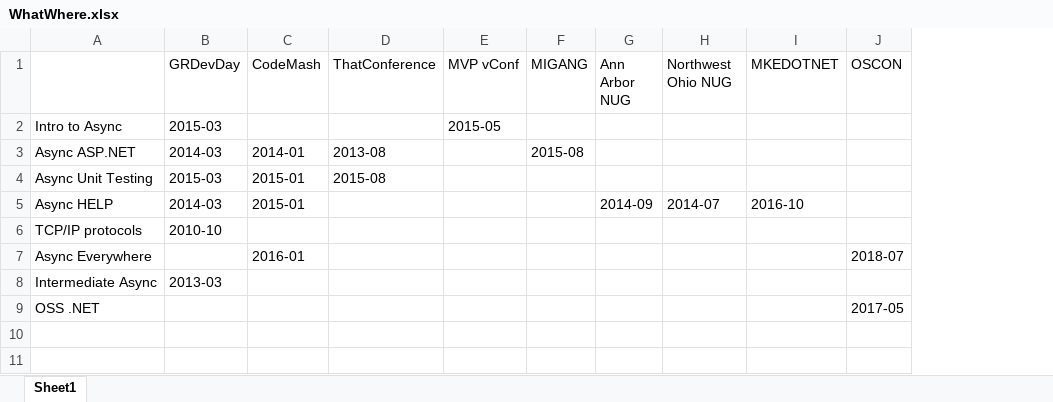
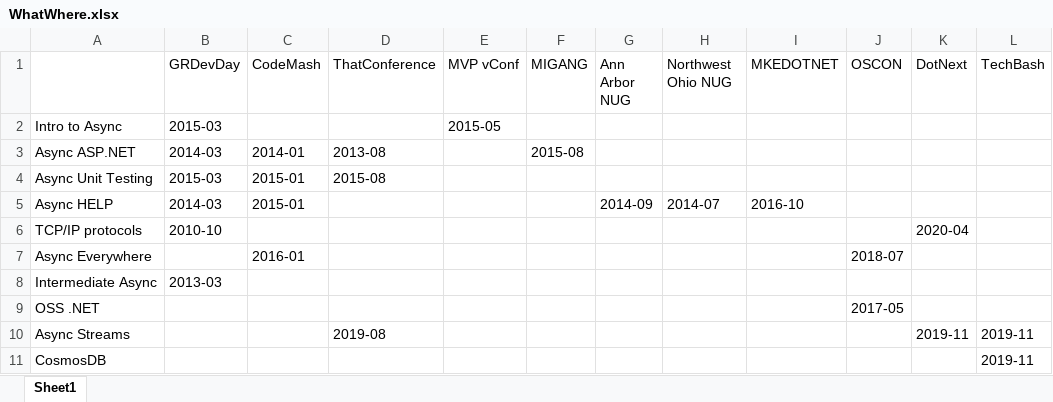
Before and after one commit to StephenCleary/Presentations, an Excel workbook: WhatWhere.xlsx, sheet Sheet1, drawn as a sheet; values as stored, in another font and other column widths than the file's, no borders; the diff names each change by its address in the sheet, - before the commit and + after, or states it on an @@ line.

```diff
--- a/WhatWhere.xlsx (sheet Sheet1)
+++ b/WhatWhere.xlsx (sheet Sheet1)
+column K (DotNext), row 6: 2020-04
+column L (TechBash), empty
+row 10: Async Streams |  |  | 2019-08 |  |  |  |  |  |  | 2019-11 | 2019-11
+row 11: CosmosDB |  |  |  |  |  |  |  |  |  |  | 2019-11
```
Also changed, not shown: 32 other files.
